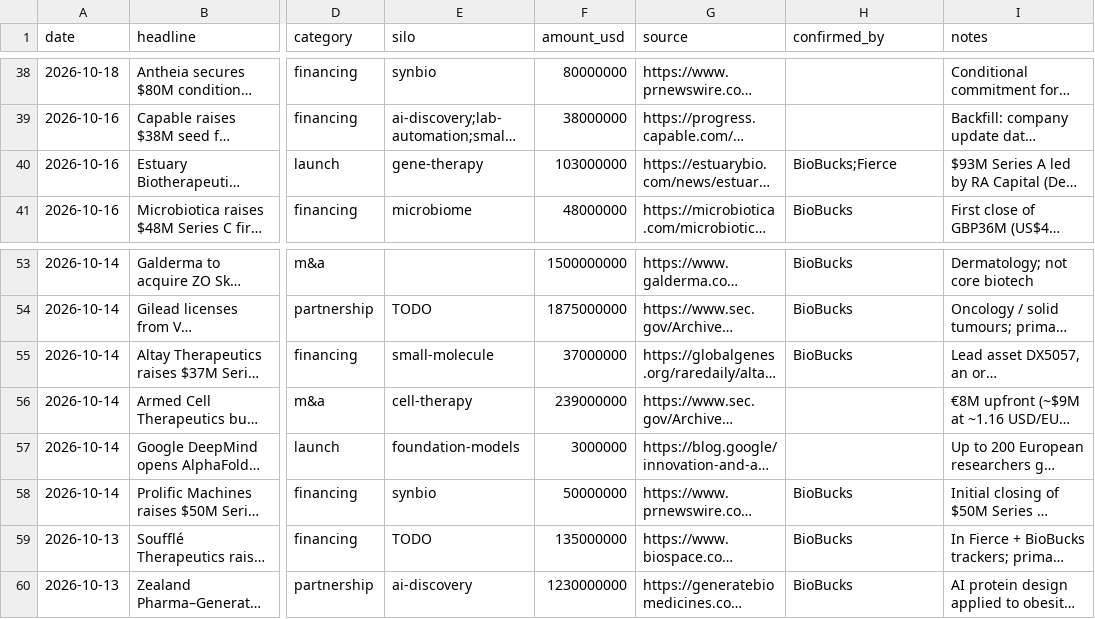
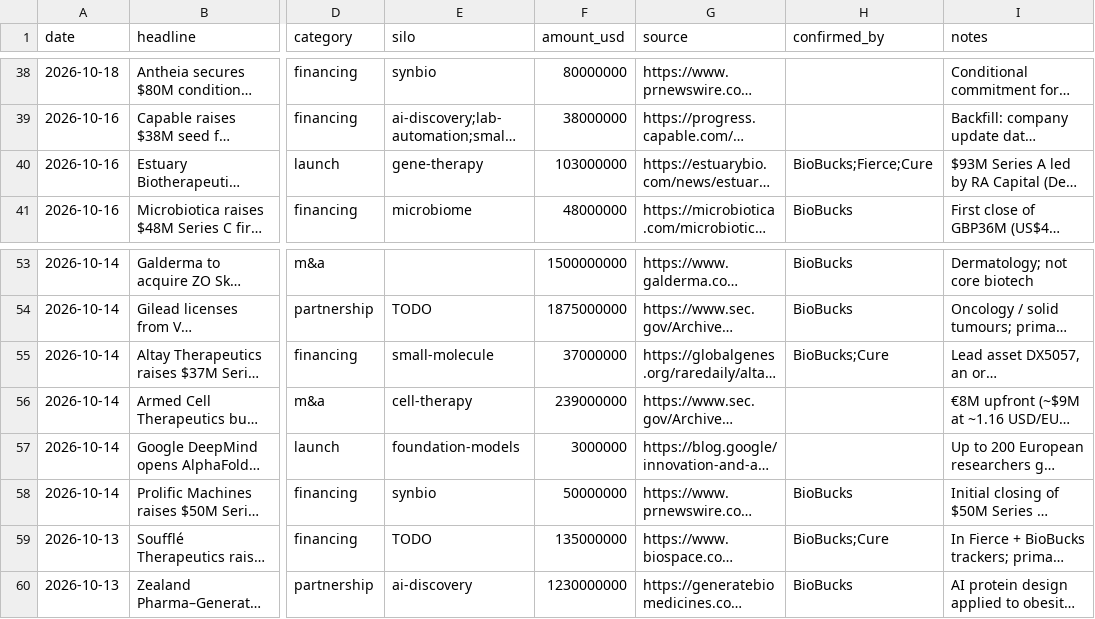
Before and after one commit to cc1015/biotech-tracker, a CSV file: data/news.csv, drawn as a sheet; only a part is shown, gaps mark what is left out; long unchanged cells end in …; the diff names each change by its address in the sheet, - before the commit and + after, or states it on an @@ line.

```diff
--- a/data/news.csv
+++ b/data/news.csv
-H40 (confirmed_by): BioBucks;Fierce
+H40 (confirmed_by): BioBucks;Fierce;Cure
-H55 (confirmed_by): BioBucks
+H55 (confirmed_by): BioBucks;Cure
-H59 (confirmed_by): BioBucks
+H59 (confirmed_by): BioBucks;Cure
```
Also changed, not shown: 4 other files.
